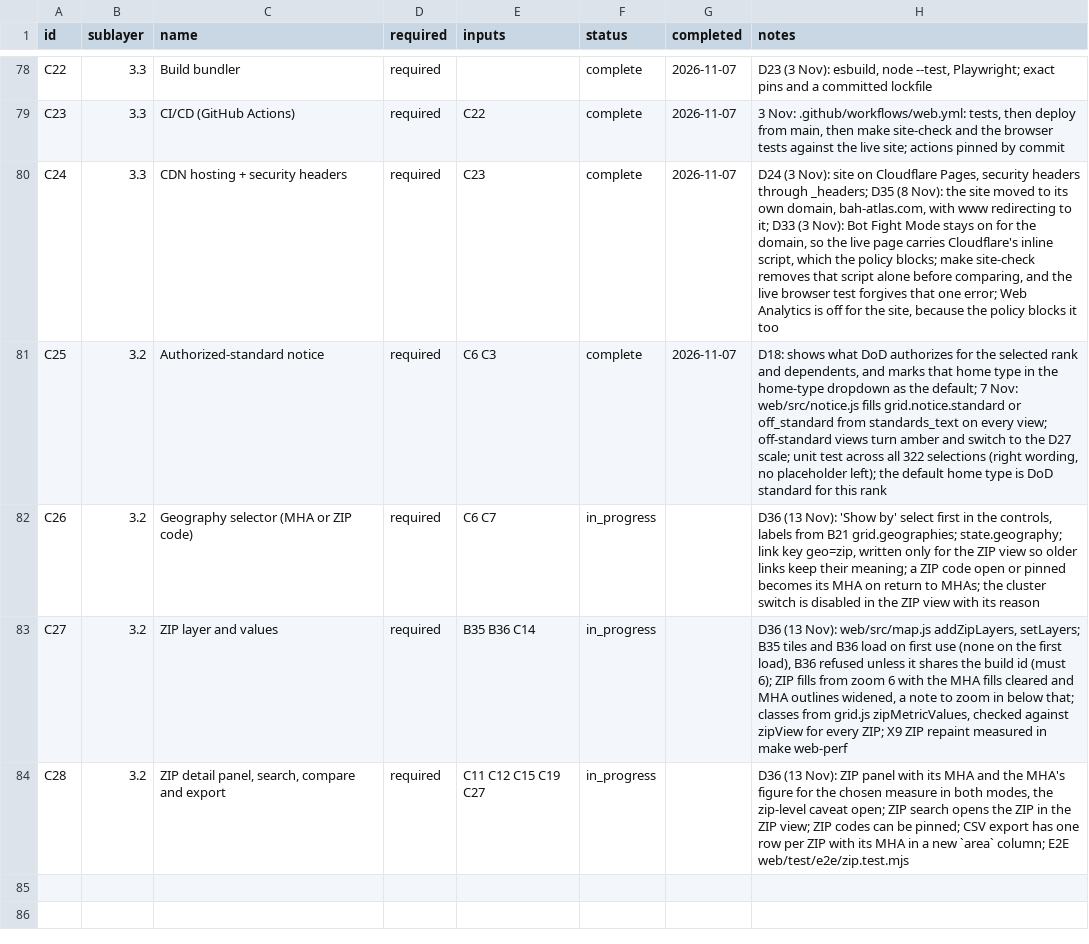
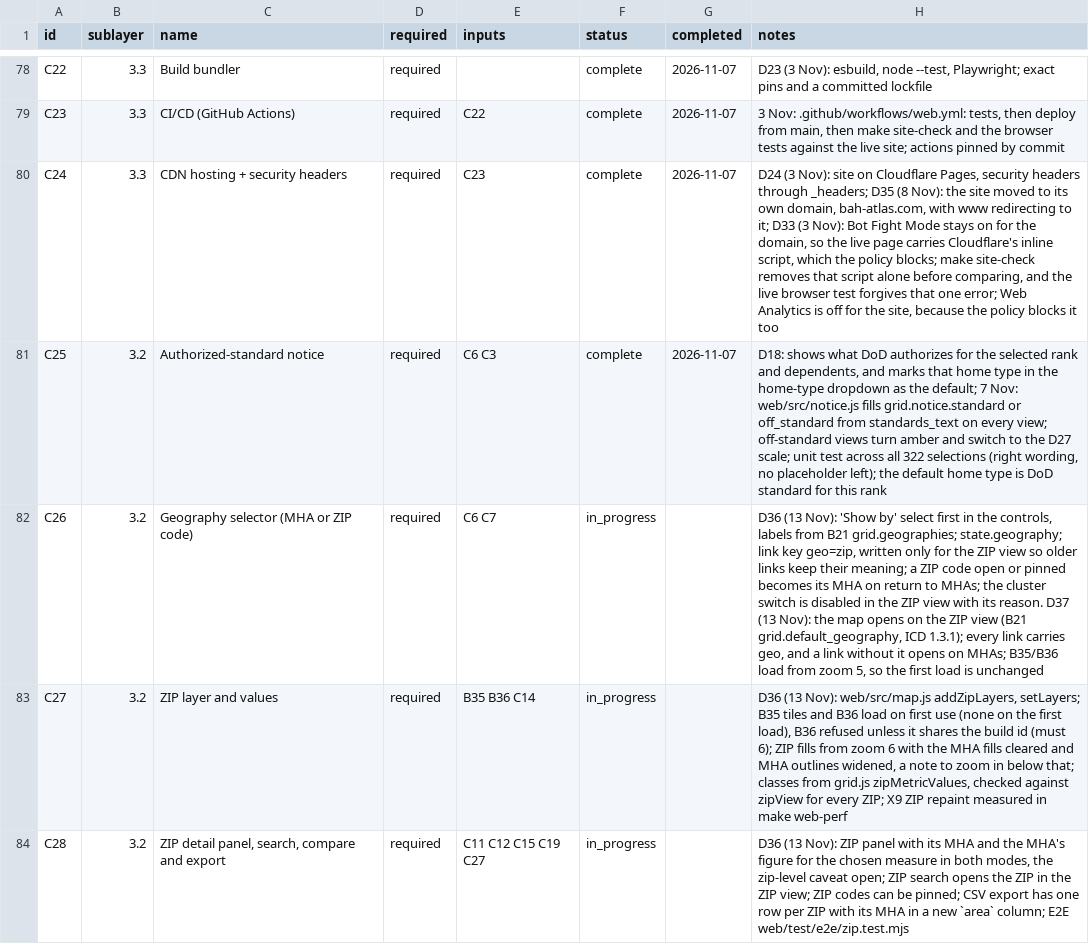
Before and after one commit to TheWendarr/bah-atlas, a CSV file: docs/wbs/nodes.csv, drawn as a sheet; only a part is shown, gaps mark what is left out.

```diff
--- a/docs/wbs/nodes.csv
+++ b/docs/wbs/nodes.csv
@@ -81,3 +81,3 @@ C24,3.3,CDN hosting + security headers,required,C23,complete,2026-11-07,"D24 (3
 C25,3.2,Authorized-standard notice,required,C6 C3,complete,2026-11-07,"D18: shows what DoD authorizes for the selected rank and dependents, and marks that home type in the home-type dropdown as the default; 7 Nov: web/src/notice.js fills grid.notice.standard or off_standard from standards_text on every view; off-standard views turn amber and switch to the D27 scale; unit test across all 322 selections (right wording, no placeholder left); the default home type is DoD standard for this rank"
-C26,3.2,Geography selector (MHA or ZIP code),required,C6 C7,in_progress,,"D36 (13 Nov): 'Show by' select first in the controls, labels from B21 grid.geographies; state.geography; link key geo=zip, written only for the ZIP view so older links keep their meaning; a ZIP code open or pinned becomes its MHA on return to MHAs; the cluster switch is disabled in the ZIP view with its reason"
+C26,3.2,Geography selector (MHA or ZIP code),required,C6 C7,in_progress,,"D36 (13 Nov): 'Show by' select first in the controls, labels from B21 grid.geographies; state.geography; link key geo=zip, written only for the ZIP view so older links keep their meaning; a ZIP code open or pinned becomes its MHA on return to MHAs; the cluster switch is disabled in the ZIP view with its reason. D37 (13 Nov): the map opens on the ZIP view (B21 grid.default_geography, ICD 1.3.1); every link carries geo, and a link without it opens on MHAs; B35/B36 load from zoom 5, so the first load is unchanged"
 C27,3.2,ZIP layer and values,required,B35 B36 C14,in_progress,,"D36 (13 Nov): web/src/map.js addZipLayers, setLayers; B35 tiles and B36 load on first use (none on the first load), B36 refused unless it shares the build id (must 6); ZIP fills from zoom 6 with the MHA fills cleared and MHA outlines widened, a note to zoom in below that; classes from grid.js zipMetricValues, checked against zipView for every ZIP; X9 ZIP repaint measured in make web-perf"
```
Also changed, not shown: 15 other files.
